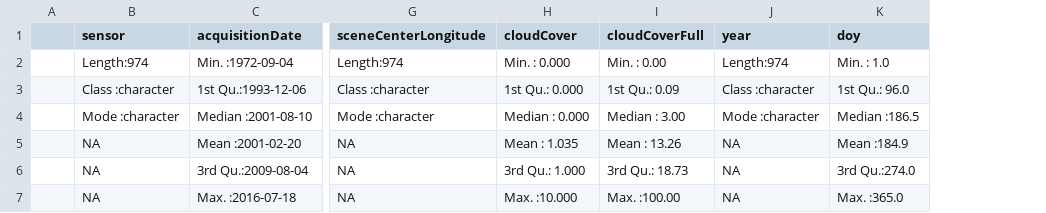
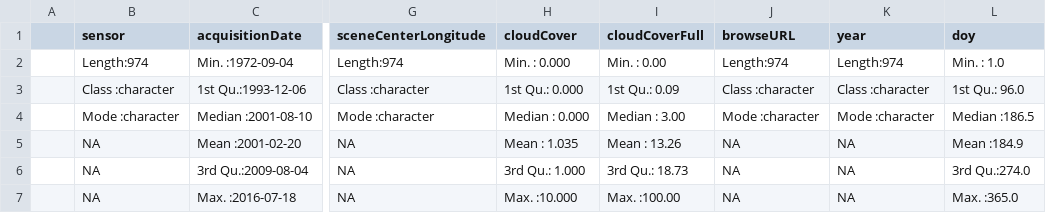
Before and after one commit to meerestier/Landsat-Metadaten-in-R, a CSV file: data/output/output_summary.csv, drawn as a sheet; only a part is shown, gaps mark what is left out; the diff names each change by its address in the sheet, - before the commit and + after, or states it on an @@ line.

Commit message:
URL added
extra column for source url

```diff
--- a/data/output/output_summary.csv
+++ b/data/output/output_summary.csv
+column J (browseURL), rows 2-7: Length:974 | Class :character | Mode :character | NA | NA | NA
```
Also changed, not shown: 8 other files.
